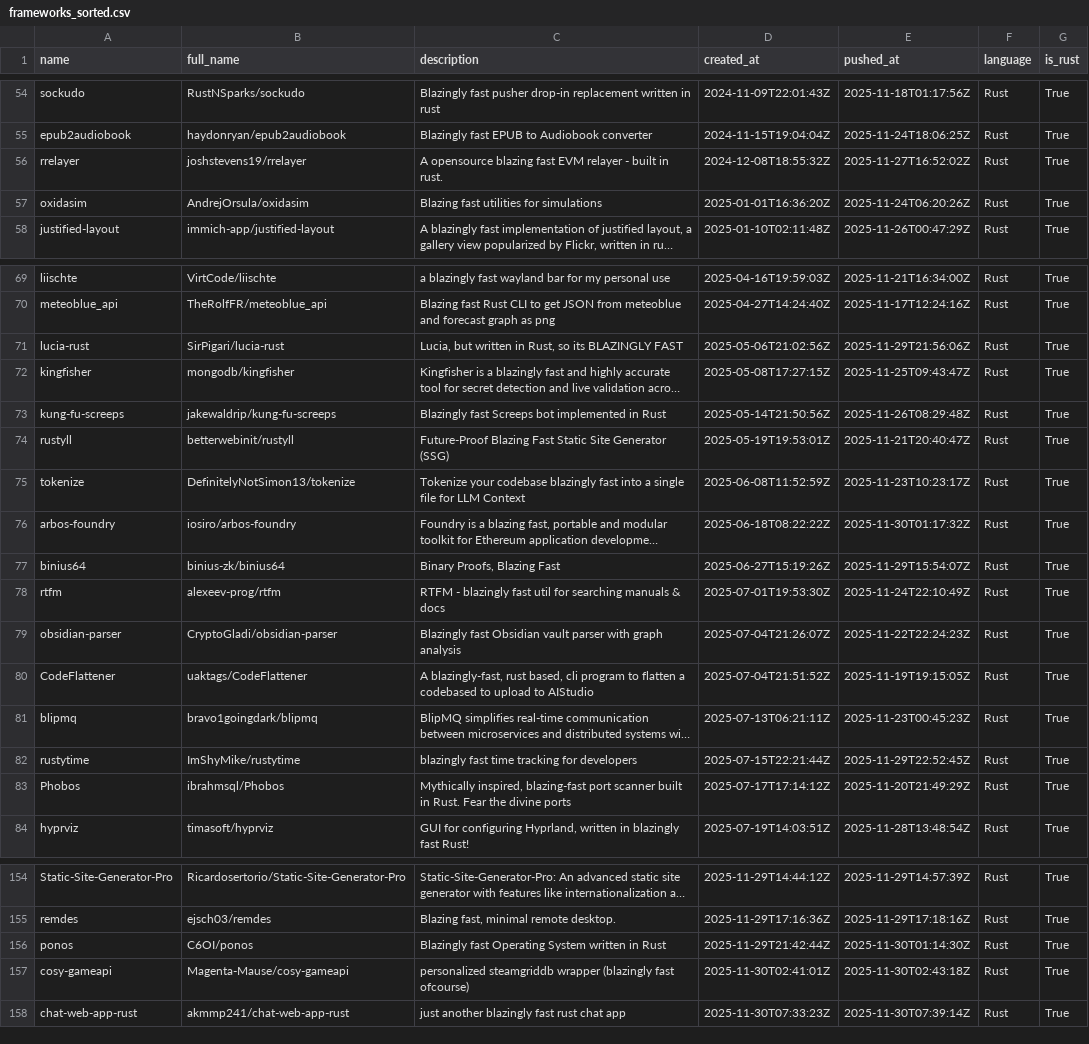
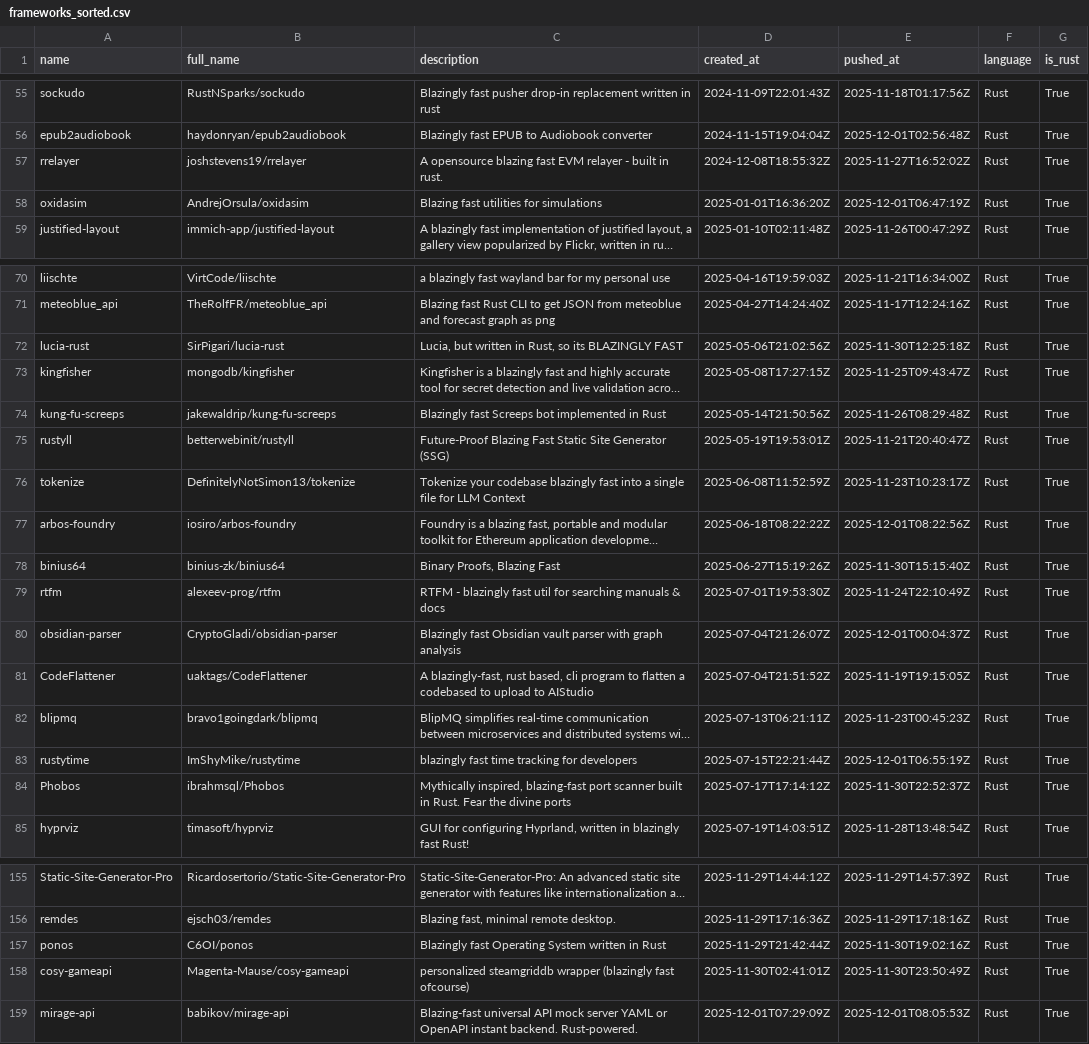
Before and after one commit to ninpnin/days-since-blazingly-fast, a CSV file: data/frameworks_sorted.csv, drawn as a sheet; only a part is shown, gaps mark what is left out; long unchanged cells end in …; removed rows and columns are numbered as before the commit, all else as after; the diff covers the shown part only; the diff names each change by its address in the sheet, - before the commit and + after, or states it on an @@ line.

```diff
--- a/data/frameworks_sorted.csv
+++ b/data/frameworks_sorted.csv
-E56 (pushed_at): 2025-11-24T18:06:25Z
+E56 (pushed_at): 2025-12-01T02:56:48Z
-E58 (pushed_at): 2025-11-24T06:20:26Z
+E58 (pushed_at): 2025-12-01T06:47:19Z
-E72 (pushed_at): 2025-11-29T21:56:06Z
+E72 (pushed_at): 2025-11-30T12:25:18Z
-E77 (pushed_at): 2025-11-30T01:17:32Z
+E77 (pushed_at): 2025-12-01T08:22:56Z
-E78 (pushed_at): 2025-11-29T15:54:07Z
+E78 (pushed_at): 2025-11-30T15:15:40Z
-E80 (pushed_at): 2025-11-22T22:24:23Z
+E80 (pushed_at): 2025-12-01T00:04:37Z
-E83 (pushed_at): 2025-11-29T22:52:45Z
+E83 (pushed_at): 2025-12-01T06:55:19Z
-E84 (pushed_at): 2025-11-20T21:49:29Z
+E84 (pushed_at): 2025-11-30T22:52:37Z
-E157 (pushed_at): 2025-11-30T01:14:30Z
+E157 (pushed_at): 2025-11-30T19:02:16Z
-E158 (pushed_at): 2025-11-30T02:43:18Z
+E158 (pushed_at): 2025-11-30T23:50:49Z
-row 158: chat-web-app-rust | akmmp241/chat-web-app-rust | just another blazingly fast rust chat app | 2025-11-30T07:33:23Z | 2025-11-30T07:39:14Z | Rust | True
+row 159: mirage-api | babikov/mirage-api | Blazing-fast universal API mock server YAML or OpenAPI instant backend. Rust-powered. | 2025-12-01T07:29:09Z | 2025-12-01T08:05:53Z | Rust | True
```
Also changed, not shown: 2 added rows, 1 removed row and 33 edited cells elsewhere in this file, data/aggregated_results.csv, data/sample.csv, 6 other files.
